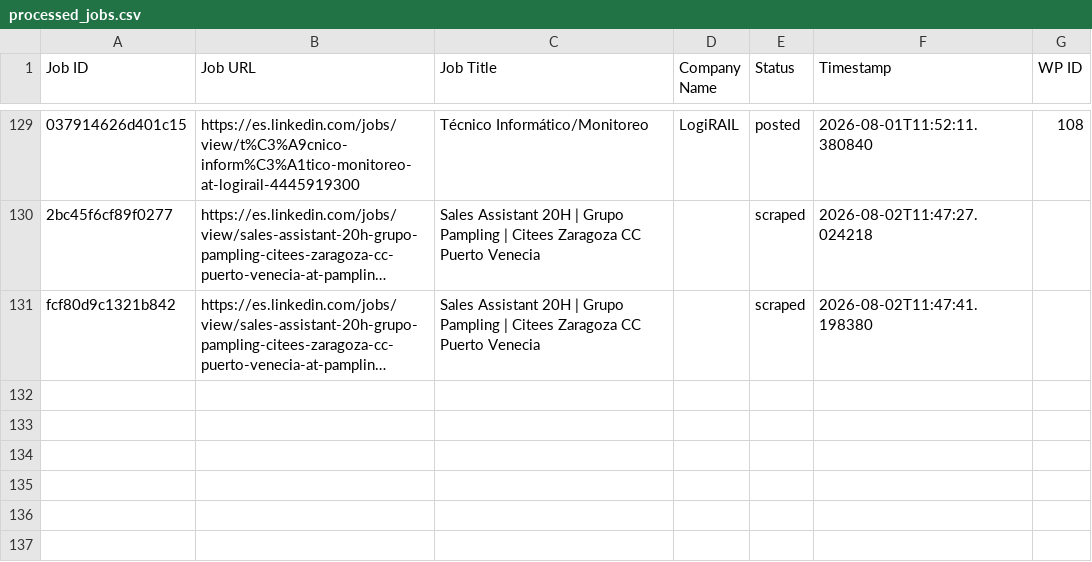
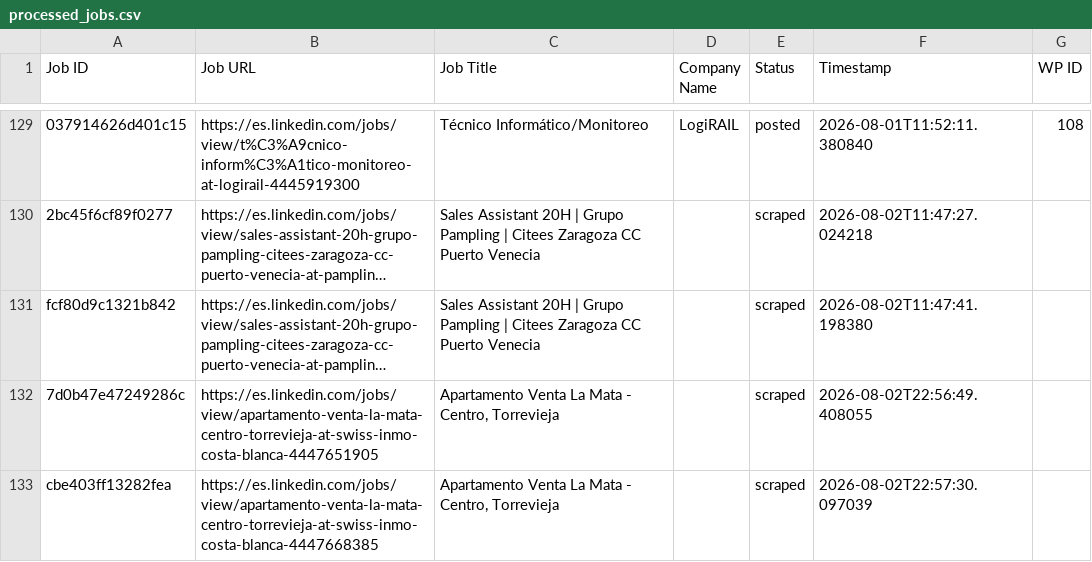
Before and after one commit to innovationinc2000/ad, a CSV file: processed_jobs.csv, drawn as a sheet; only a part is shown, gaps mark what is left out; long unchanged cells end in …; the diff names each change by its address in the sheet, - before the commit and + after, or states it on an @@ line.

```diff
--- a/processed_jobs.csv
+++ b/processed_jobs.csv
+row 132: 7d0b47e47249286c | https://es.linkedin.com/jobs/view/apartamento-venta-la-mata-centro-torrevieja-at-swiss-inmo-costa-blanca-4447651905 | Apartamento Venta La Mata - Centro, Torrevieja |  | scraped | 2026-08-02T22:56:49.408055
+row 133: cbe403ff13282fea | https://es.linkedin.com/jobs/view/apartamento-venta-la-mata-centro-torrevieja-at-swiss-inmo-costa-blanca-4447668385 | Apartamento Venta La Mata - Centro, Torrevieja |  | scraped | 2026-08-02T22:57:30.097039
```
